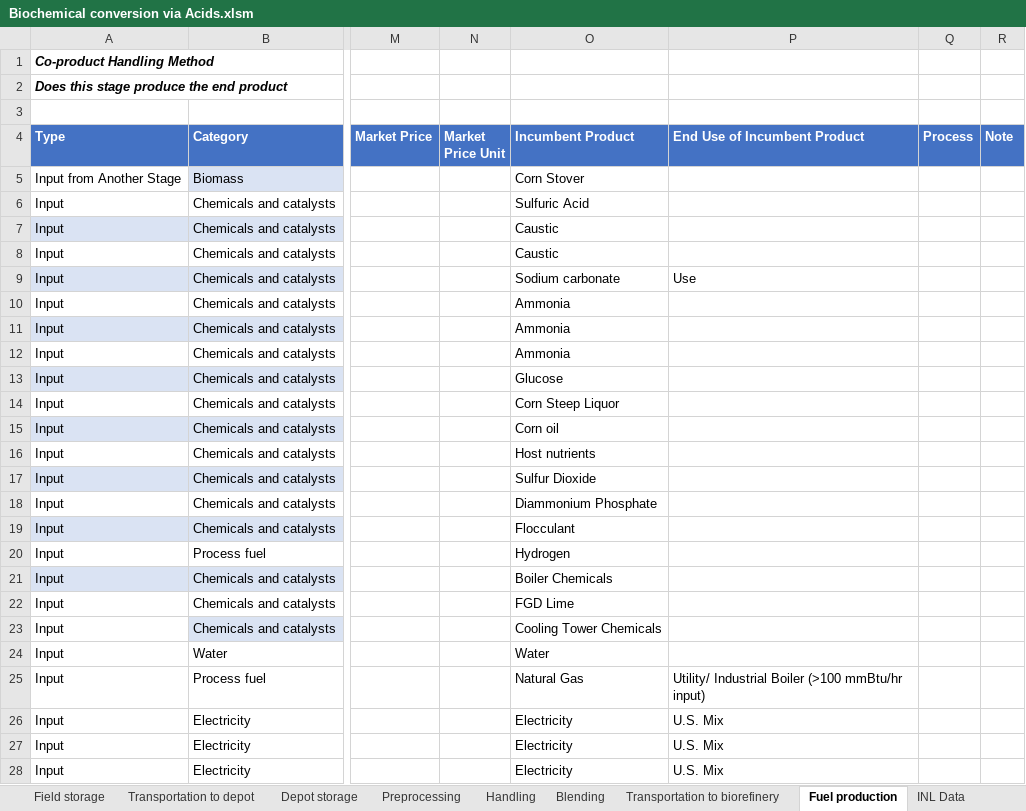
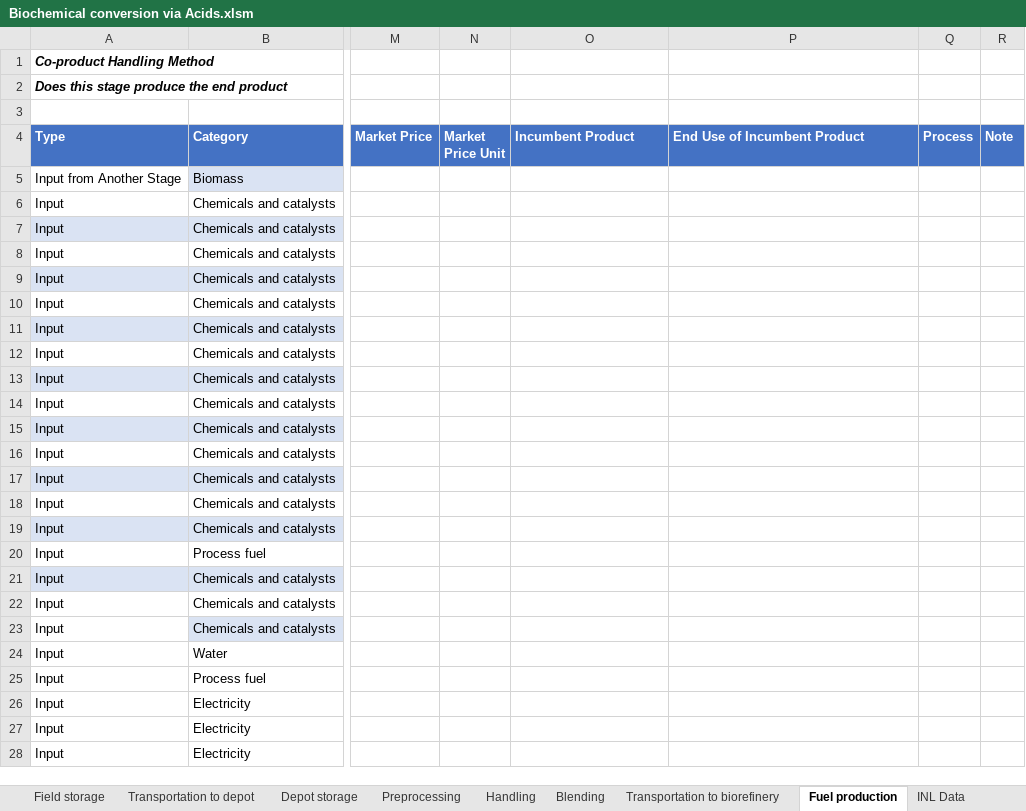
Before and after one commit to olw0905/Interactive-SCSA_Dash, an Excel workbook: static/Biochemical conversion via Acids.xlsm, sheet Fuel production, drawn as a sheet; only a part is shown, gaps mark what is left out; values as stored, in another font and other column widths than the file's, no borders; charts and pictures and table styles not drawn; the diff covers the shown part only; the diff names each change by its address in the sheet, - before the commit and + after, or states it on an @@ line.

```diff
--- a/static/Biochemical conversion via Acids.xlsm (sheet Fuel production)
+++ b/static/Biochemical conversion via Acids.xlsm (sheet Fuel production)
-O5 (Incumbent Product): Corn Stover
+O5 (Incumbent Product): (empty)
-O6 (Incumbent Product): Sulfuric Acid
+O6 (Incumbent Product): (empty)
-O7:O8 (Incumbent Product): Caustic
+O7:O8 (Incumbent Product): (empty)
-O9 (Incumbent Product): Sodium carbonate
+O9 (Incumbent Product): (empty)
-P9 (End Use of Incumbent Product): Use
+P9 (End Use of Incumbent Product): (empty)
-O10:O12 (Incumbent Product): Ammonia
+O10:O12 (Incumbent Product): (empty)
-O13 (Incumbent Product): Glucose
+O13 (Incumbent Product): (empty)
-O14 (Incumbent Product): Corn Steep Liquor
+O14 (Incumbent Product): (empty)
-O15 (Incumbent Product): Corn oil
+O15 (Incumbent Product): (empty)
-O16 (Incumbent Product): Host nutrients
+O16 (Incumbent Product): (empty)
-O17 (Incumbent Product): Sulfur Dioxide
+O17 (Incumbent Product): (empty)
-O18 (Incumbent Product): Diammonium Phosphate
+O18 (Incumbent Product): (empty)
-O19 (Incumbent Product): Flocculant
+O19 (Incumbent Product): (empty)
-O20 (Incumbent Product): Hydrogen
+O20 (Incumbent Product): (empty)
-O21 (Incumbent Product): Boiler Chemicals
+O21 (Incumbent Product): (empty)
-O22 (Incumbent Product): FGD Lime
+O22 (Incumbent Product): (empty)
-O23 (Incumbent Product): Cooling Tower Chemicals
+O23 (Incumbent Product): (empty)
-O24 (Incumbent Product): Water
+O24 (Incumbent Product): (empty)
-O25 (Incumbent Product): Natural Gas
+O25 (Incumbent Product): (empty)
-P25 (End Use of Incumbent Product): Utility/ Industrial Boiler (>100 mmBtu/hr input)
+P25 (End Use of Incumbent Product): (empty)
-O26:O28 (Incumbent Product): Electricity
+O26:O28 (Incumbent Product): (empty)
-P26:P28 (End Use of Incumbent Product): U.S. Mix
+P26:P28 (End Use of Incumbent Product): (empty)
```
Also changed, not shown: 6 edited cells elsewhere in this sheet, sheet Blending, sheet Handling, sheet Harvest and collection, sheet Field storage, sheet Preprocessing, sheet Depot storage, 2 more sheets, formulas that keep their value, static/Biochemical conversion via BDO.xlsm, static/Data Template.xlsm, 2 other files.
